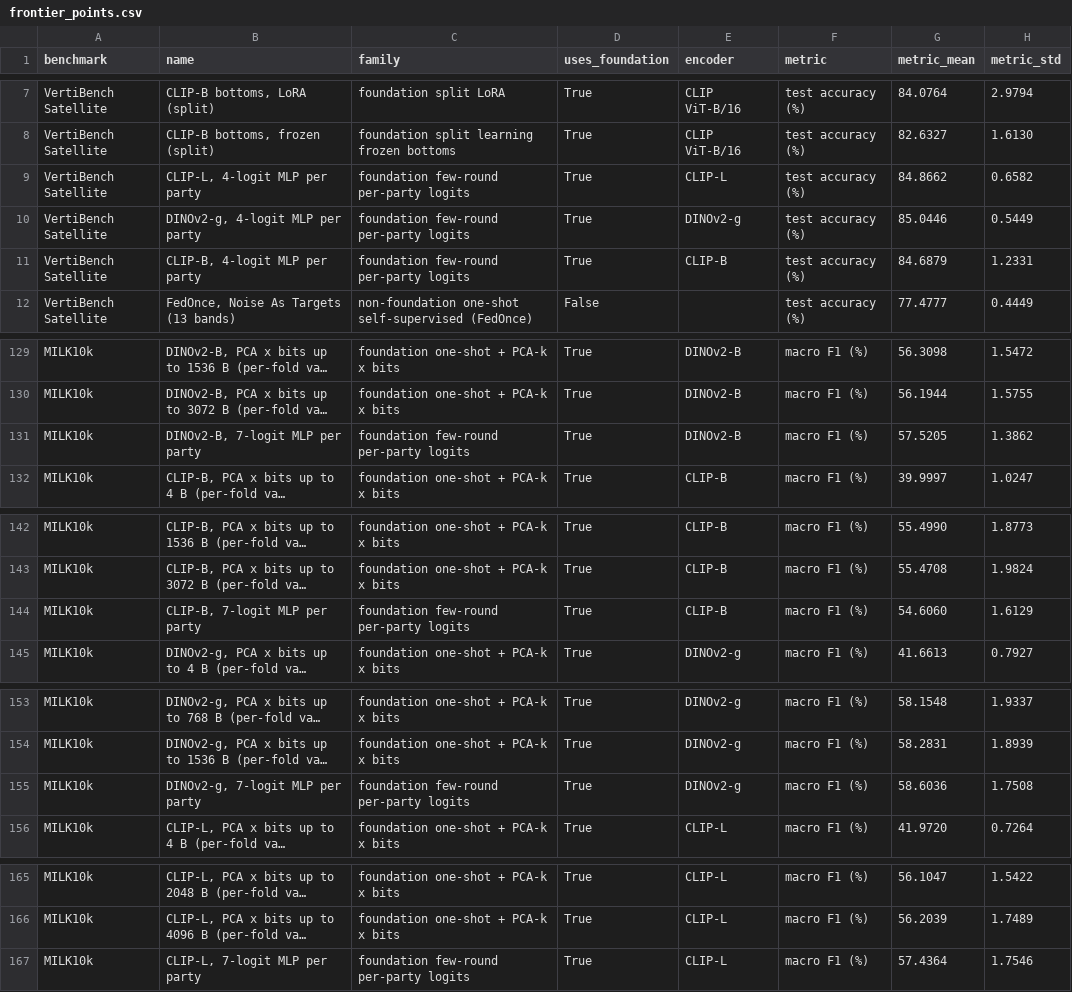
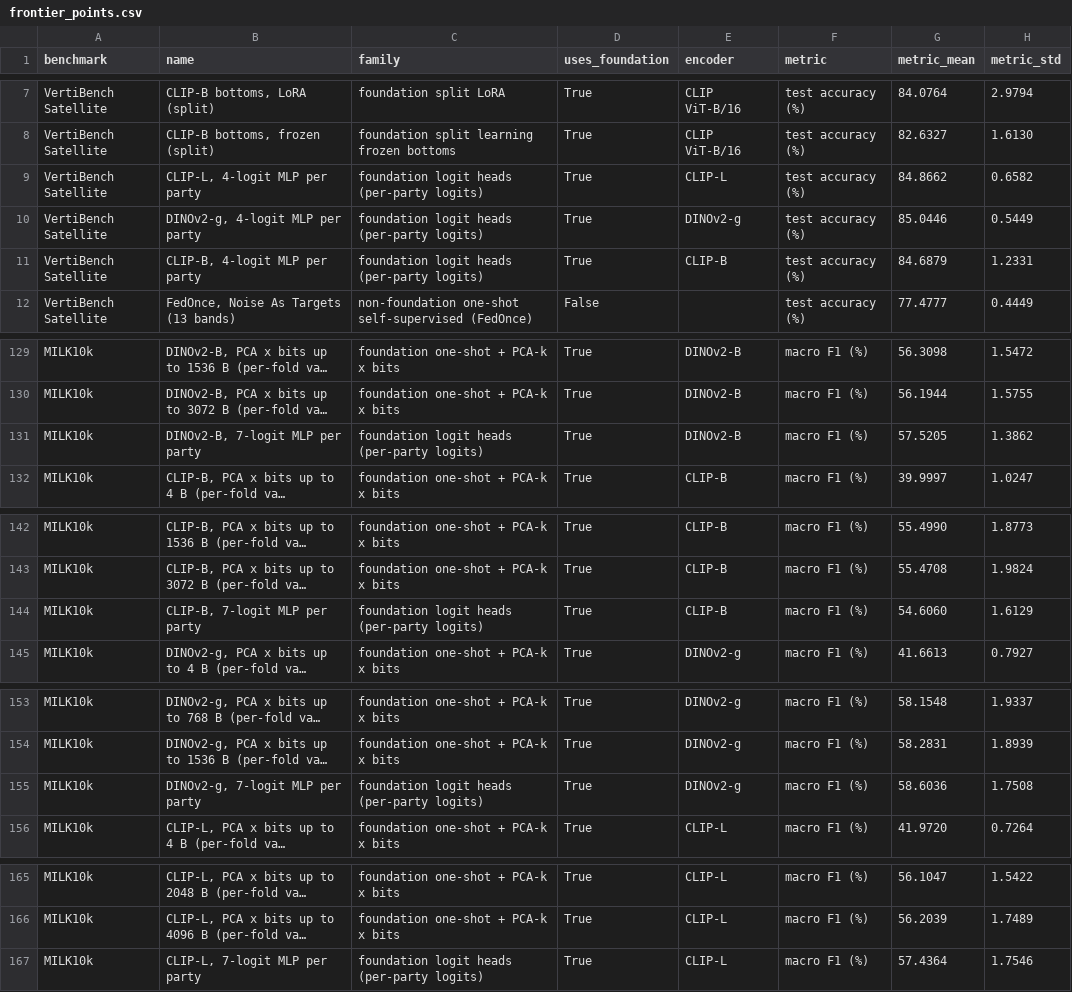
Before and after one commit to xavierxav/Simple-VFL, a CSV file: paper/src/gen/frontier_points.csv, drawn as a sheet; only a part is shown, gaps mark what is left out; long unchanged cells end in …; the diff names each change by its address in the sheet, - before the commit and + after, or states it on an @@ line.

```diff
--- a/paper/src/gen/frontier_points.csv
+++ b/paper/src/gen/frontier_points.csv
-C9:C11 (family): foundation few-round per-party logits
+C9:C11 (family): foundation logit heads (per-party logits)
-C131 (family): foundation few-round per-party logits
+C131 (family): foundation logit heads (per-party logits)
-C144 (family): foundation few-round per-party logits
+C144 (family): foundation logit heads (per-party logits)
-C155 (family): foundation few-round per-party logits
+C155 (family): foundation logit heads (per-party logits)
-C167 (family): foundation few-round per-party logits
+C167 (family): foundation logit heads (per-party logits)
```
Also changed, not shown: 22 other files.
